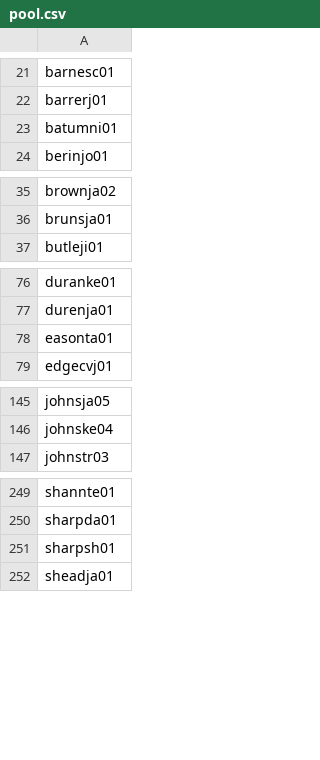
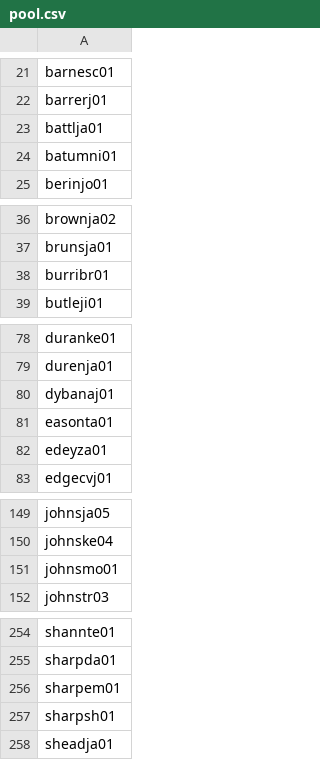
Before and after one commit to npnair/nba-fame-vs-game, a CSV file: raw/pool.csv, drawn as a sheet; only a part is shown, gaps mark what is left out; the diff covers the shown part only; the diff names each change by its address in the sheet, - before the commit and + after, or states it on an @@ line.

```diff
--- a/raw/pool.csv
+++ b/raw/pool.csv
+row 23: battlja01
+row 38: burribr01
+row 80: dybanaj01
+row 82: edeyza01
+row 151: johnsmo01
+row 256: sharpem01
```
Also changed, not shown: 2 added rows elsewhere in this file, data/social_followers.csv, raw/bref_advanced_2027.csv, 7 other files.
